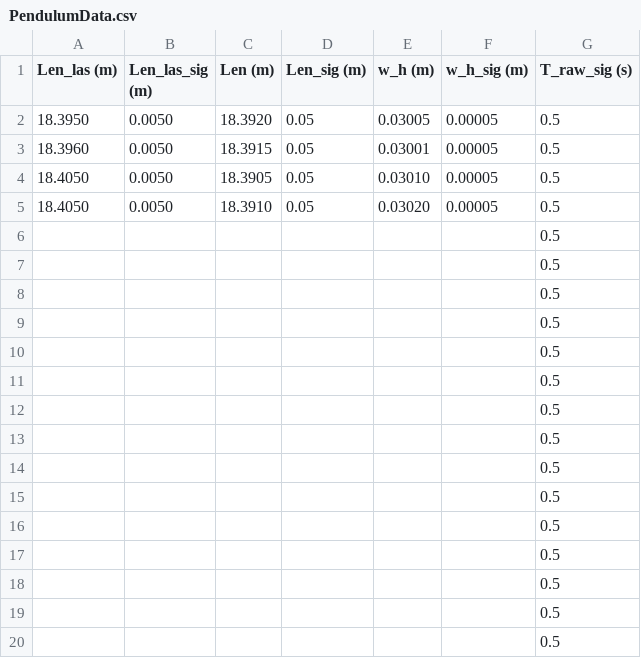
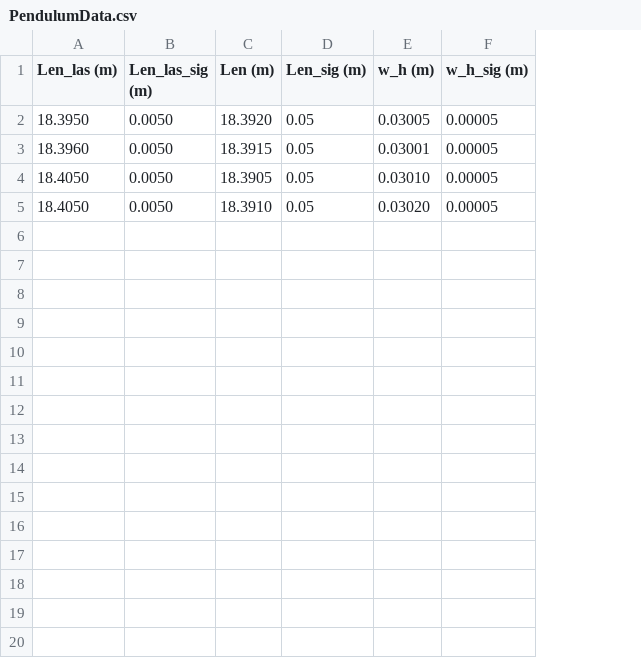
Before and after one commit to Nihilol/AppStat-Experiments, a CSV file: Pendulum/PendulumData.csv, drawn as a sheet; only a part is shown; the diff covers the shown part only; the diff names each change by its address in the sheet, - before the commit and + after, or states it on an @@ line.

```diff
--- a/Pendulum/PendulumData.csv
+++ b/Pendulum/PendulumData.csv
-column G (T_raw_sig (s)), rows 2-5: all 0.5
-row 6:  |  |  |  |  |  | 0.5
-row 7:  |  |  |  |  |  | 0.5
-row 8:  |  |  |  |  |  | 0.5
-row 9:  |  |  |  |  |  | 0.5
-row 10:  |  |  |  |  |  | 0.5
-row 11:  |  |  |  |  |  | 0.5
-row 12:  |  |  |  |  |  | 0.5
-row 13:  |  |  |  |  |  | 0.5
-row 14:  |  |  |  |  |  | 0.5
-row 15:  |  |  |  |  |  | 0.5
-row 16:  |  |  |  |  |  | 0.5
-row 17:  |  |  |  |  |  | 0.5
-row 18:  |  |  |  |  |  | 0.5
-row 19:  |  |  |  |  |  | 0.5
-row 20:  |  |  |  |  |  | 0.5
```
Also changed, not shown: 16 removed rows elsewhere in this file, 4 other files.
